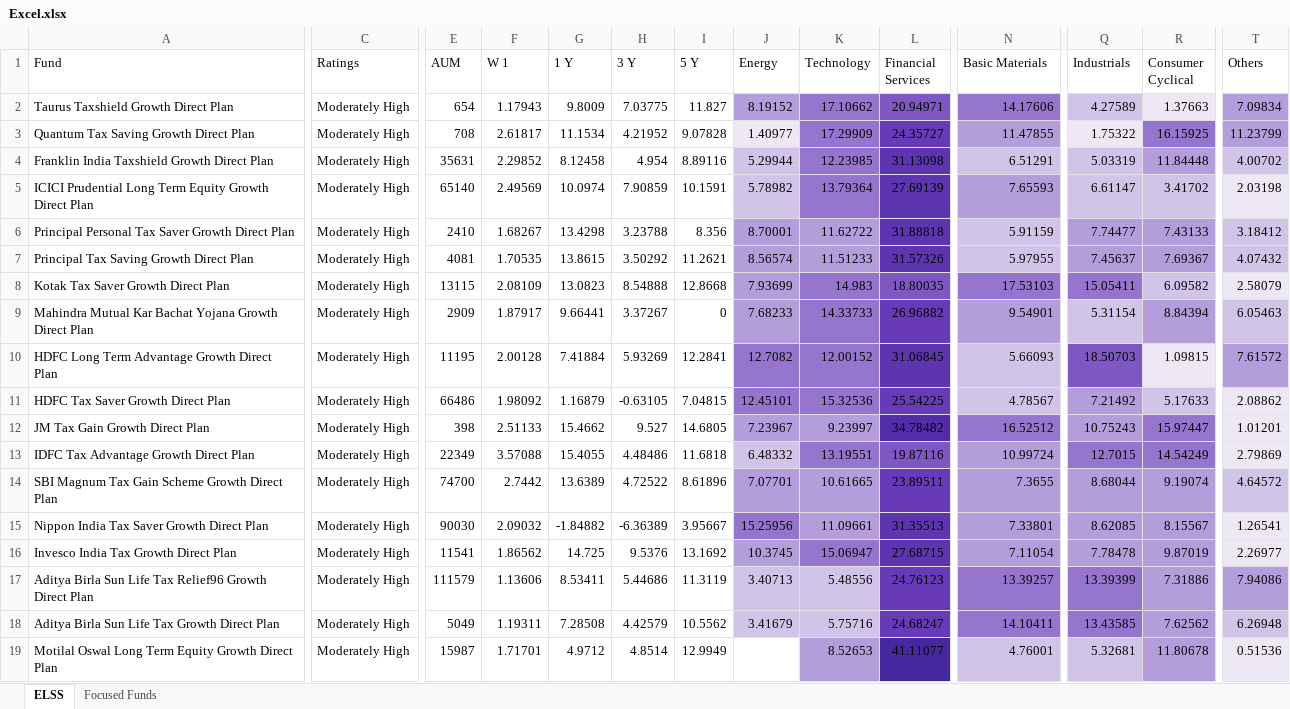
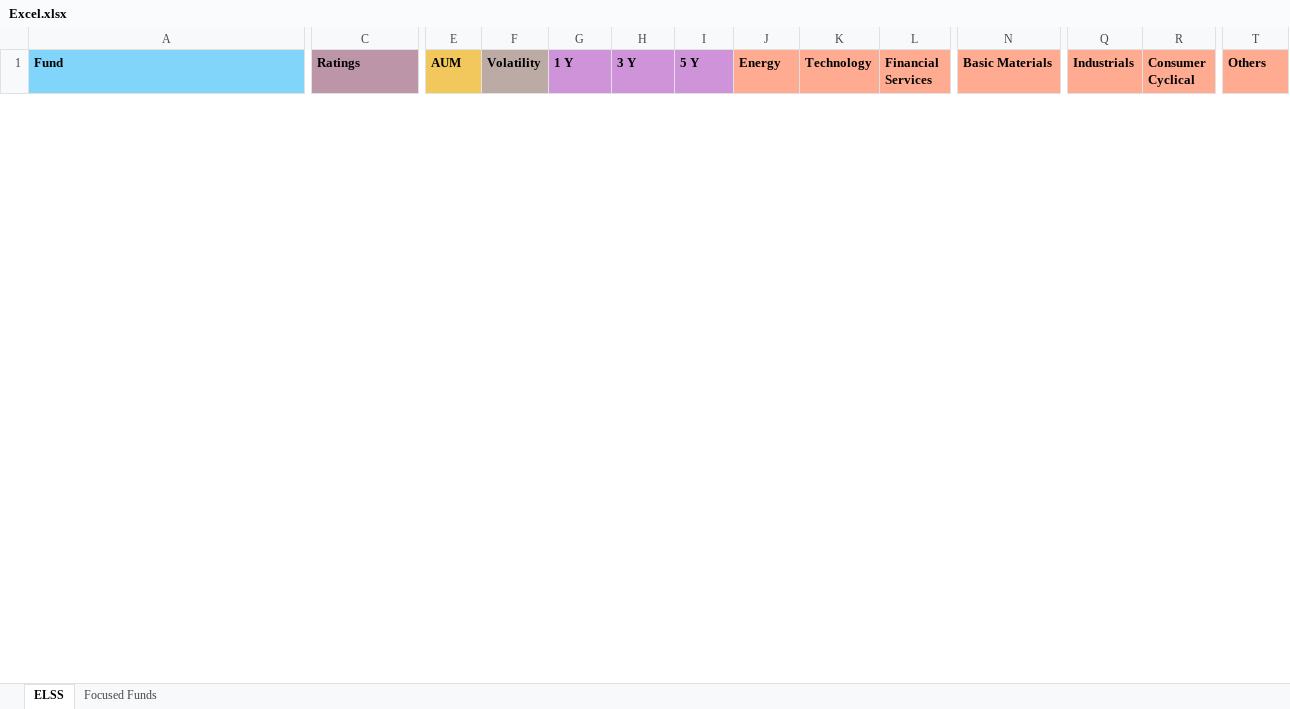
Before and after one commit to puneet222/investment-analysis, an Excel workbook: Excel.xlsx, sheet ELSS, drawn as a sheet; only a part is shown, gaps mark what is left out; values as stored, in another font and other column widths than the file's, no borders; removed rows and columns are numbered as before the commit, all else as after; rows hold the shown columns only; the diff covers the shown part only; the diff names each change by its address in the sheet, - before the commit and + after, or states it on an @@ line.

```diff
--- a/Excel.xlsx (sheet ELSS)
+++ b/Excel.xlsx (sheet ELSS)
-A1:T1 bold: off
+A1:T1 bold: on
-A1 fill: none
+A1 fill: #81D4FA
-C1 fill: none
+C1 fill: #BC95A8
-E1 fill: none
+E1 fill: #F2C85C
-F1: W 1
+F1: Volatility
-F1 fill: none
+F1 fill: #BCAAA4
-G1:I1 fill: none
+G1:I1 fill: #CE93D8
-J1:T1 fill: none
+J1:T1 fill: #FFAB91
-row 2: Taurus Taxshield Growth Direct Plan | Moderately High | 654 | 1.17943 | 9.8009 | 7.03775 | 11.827 | 8.19152 | 17.10662 | 20.94971 | 14.17606 | 4.27589 | 1.37663 | 7.09834
-row 3: Quantum Tax Saving Growth Direct Plan | Moderately High | 708 | 2.61817 | 11.1534 | 4.21952 | 9.07828 | 1.40977 | 17.29909 | 24.35727 | 11.47855 | 1.75322 | 16.15925 | 11.23799
-row 4: Franklin India Taxshield Growth Direct Plan | Moderately High | 35631 | 2.29852 | 8.12458 | 4.954 | 8.89116 | 5.29944 | 12.23985 | 31.13098 | 6.51291 | 5.03319 | 11.84448 | 4.00702
-row 5: ICICI Prudential Long Term Equity Growth Direct Plan | Moderately High | 65140 | 2.49569 | 10.0974 | 7.90859 | 10.1591 | 5.78982 | 13.79364 | 27.69139 | 7.65593 | 6.61147 | 3.41702 | 2.03198
-row 6: Principal Personal Tax Saver Growth Direct Plan | Moderately High | 2410 | 1.68267 | 13.4298 | 3.23788 | 8.356 | 8.70001 | 11.62722 | 31.88818 | 5.91159 | 7.74477 | 7.43133 | 3.18412
-row 7: Principal Tax Saving Growth Direct Plan | Moderately High | 4081 | 1.70535 | 13.8615 | 3.50292 | 11.2621 | 8.56574 | 11.51233 | 31.57326 | 5.97955 | 7.45637 | 7.69367 | 4.07432
-row 8: Kotak Tax Saver Growth Direct Plan | Moderately High | 13115 | 2.08109 | 13.0823 | 8.54888 | 12.8668 | 7.93699 | 14.983 | 18.80035 | 17.53103 | 15.05411 | 6.09582 | 2.58079
-row 9: Mahindra Mutual Kar Bachat Yojana Growth Direct Plan | Moderately High | 2909 | 1.87917 | 9.66441 | 3.37267 | 0 | 7.68233 | 14.33733 | 26.96882 | 9.54901 | 5.31154 | 8.84394 | 6.05463
-row 10: HDFC Long Term Advantage Growth Direct Plan | Moderately High | 11195 | 2.00128 | 7.41884 | 5.93269 | 12.2841 | 12.7082 | 12.00152 | 31.06845 | 5.66093 | 18.50703 | 1.09815 | 7.61572
-row 11: HDFC Tax Saver Growth Direct Plan | Moderately High | 66486 | 1.98092 | 1.16879 | -0.63105 | 7.04815 | 12.45101 | 15.32536 | 25.54225 | 4.78567 | 7.21492 | 5.17633 | 2.08862
-row 12: JM Tax Gain Growth Direct Plan | Moderately High | 398 | 2.51133 | 15.4662 | 9.527 | 14.6805 | 7.23967 | 9.23997 | 34.78482 | 16.52512 | 10.75243 | 15.97447 | 1.01201
-row 13: IDFC Tax Advantage Growth Direct Plan | Moderately High | 22349 | 3.57088 | 15.4055 | 4.48486 | 11.6818 | 6.48332 | 13.19551 | 19.87116 | 10.99724 | 12.7015 | 14.54249 | 2.79869
-row 14: SBI Magnum Tax Gain Scheme Growth Direct Plan | Moderately High | 74700 | 2.7442 | 13.6389 | 4.72522 | 8.61896 | 7.07701 | 10.61665 | 23.89511 | 7.3655 | 8.68044 | 9.19074 | 4.64572
-row 15: Nippon India Tax Saver Growth Direct Plan | Moderately High | 90030 | 2.09032 | -1.84882 | -6.36389 | 3.95667 | 15.25956 | 11.09661 | 31.35513 | 7.33801 | 8.62085 | 8.15567 | 1.26541
-row 16: Invesco India Tax Growth Direct Plan | Moderately High | 11541 | 1.86562 | 14.725 | 9.5376 | 13.1692 | 10.3745 | 15.06947 | 27.68715 | 7.11054 | 7.78478 | 9.87019 | 2.26977
-row 17: Aditya Birla Sun Life Tax Relief96 Growth Direct Plan | Moderately High | 111579 | 1.13606 | 8.53411 | 5.44686 | 11.3119 | 3.40713 | 5.48556 | 24.76123 | 13.39257 | 13.39399 | 7.31886 | 7.94086
-row 18: Aditya Birla Sun Life Tax Growth Direct Plan | Moderately High | 5049 | 1.19311 | 7.28508 | 4.42579 | 10.5562 | 3.41679 | 5.75716 | 24.68247 | 14.10411 | 13.43585 | 7.62562 | 6.26948
-row 19: Motilal Oswal Long Term Equity Growth Direct Plan | Moderately High | 15987 | 1.71701 | 4.9712 | 4.8514 | 12.9949 |  | 8.52653 | 41.11077 | 4.76001 | 5.32681 | 11.80678 | 0.51536
```
Also changed, not shown: 41 added rows, 23 removed rows and cell formats elsewhere in this sheet, sheet Focused Funds, 11 other files.
